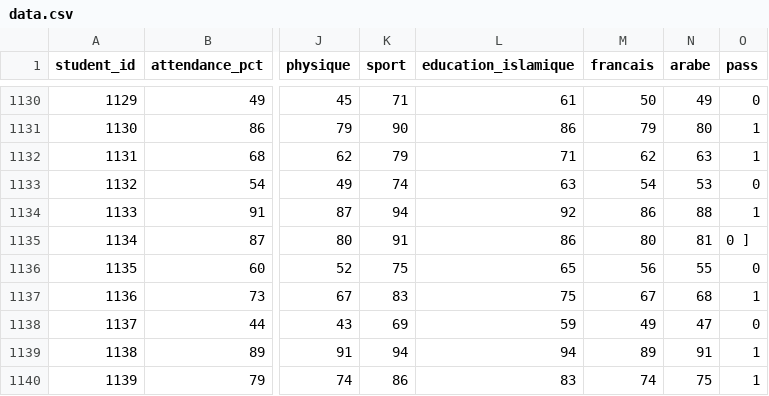
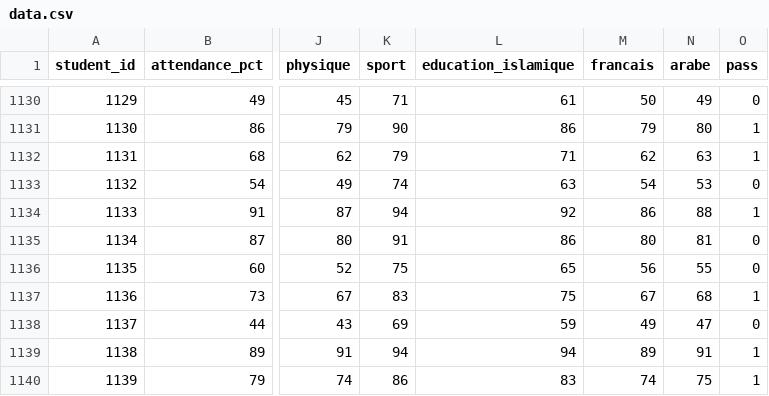
Before and after one commit to TAHA-X/Early-Warning-System-for-Predicting-Academic-Failure, a CSV file: data.csv, drawn as a sheet; only a part is shown, gaps mark what is left out; the diff names each change by its address in the sheet, - before the commit and + after, or states it on an @@ line.

```diff
--- a/data.csv
+++ b/data.csv
-O1135 (pass): 0 ]
+O1135 (pass): 0
```
Also changed, not shown: 5 other files.
